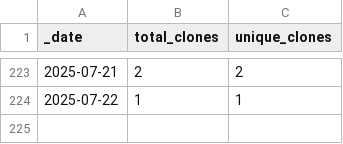
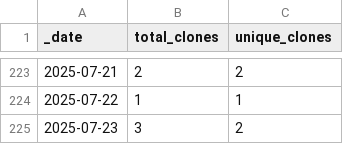
Before and after one commit to jenniferstruthers1-nhs/rap_website_traffic, a CSV file: traffic/clones.csv, drawn as a sheet; only a part is shown, gaps mark what is left out.

Commit message:
GitHub traffic

```diff
--- a/traffic/clones.csv
+++ b/traffic/clones.csv
@@ -224 +224,2 @@ _date,total_clones,unique_clones
 2025-07-22,1,1
+2025-07-23,3,2
```
Also changed, not shown: traffic/views.csv, 1 other file.
